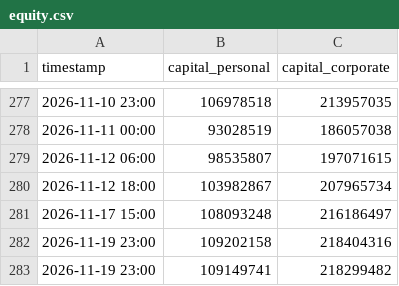
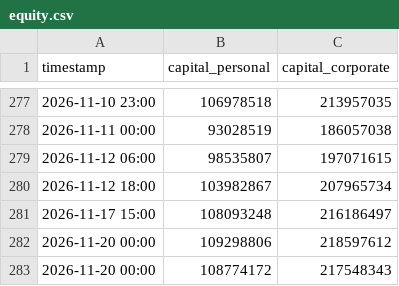
Before and after one commit to PJ-Baibain/pb-trade-log, a CSV file: equity.csv, drawn as a sheet; only a part is shown, gaps mark what is left out; removed rows and columns are numbered as before the commit, all else as after; the diff names each change by its address in the sheet, - before the commit and + after, or states it on an @@ line.

```diff
--- a/equity.csv
+++ b/equity.csv
-row 282: 2026-11-19 23:00 | 109202158 | 218404316
-row 283: 2026-11-19 23:00 | 109149741 | 218299482
+row 282: 2026-11-20 00:00 | 109298806 | 218597612
+row 283: 2026-11-20 00:00 | 108774172 | 217548343
```
Also changed, not shown: trades.csv, 6 other files.
